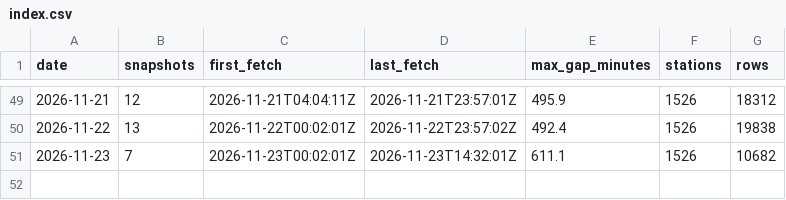
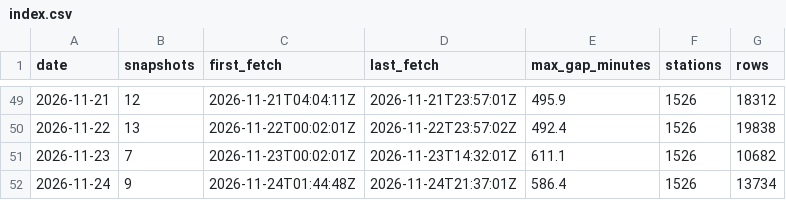
Before and after one commit to tibzsecondaire/velib-data, a CSV file: daily/index.csv, drawn as a sheet; only a part is shown, gaps mark what is left out.

```diff
--- a/daily/index.csv
+++ b/daily/index.csv
@@ -51 +51,2 @@ date,snapshots,first_fetch,last_fetch,max_gap_minutes,stations,rows
 2026-11-23,7,2026-11-23T00:02:01Z,2026-11-23T14:32:01Z,611.1,1526,10682
+2026-11-24,9,2026-11-24T01:44:48Z,2026-11-24T21:37:01Z,586.4,1526,13734
```
Also changed, not shown: stations/station_information.csv, 1 other file.
